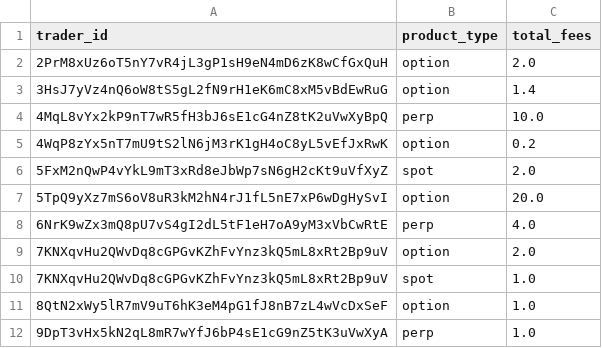
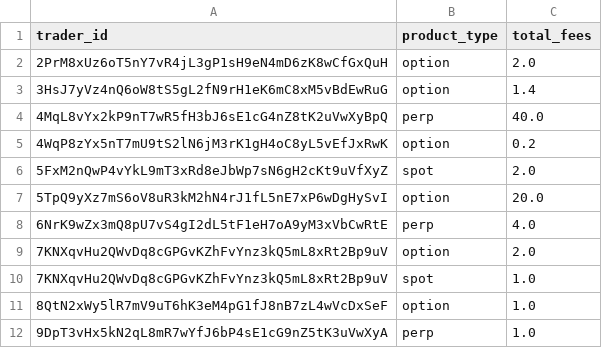
Before and after one commit to FirstBML/Deriverse-Trading-System-Analysis, a CSV file: deriverse-data-puller/data/analytics_output/fees_breakdown.csv, drawn as a sheet.

```diff
--- a/deriverse-data-puller/data/analytics_output/fees_breakdown.csv
+++ b/deriverse-data-puller/data/analytics_output/fees_breakdown.csv
@@ -3,3 +3,3 @@ trader_id,product_type,total_fees
 3HsJ7yVz4nQ6oW8tS5gL2fN9rH1eK6mC8xM5vBdEwRuG,option,1.4
-4MqL8vYx2kP9nT7wR5fH3bJ6sE1cG4nZ8tK2uVwXyBpQ,perp,10.0
+4MqL8vYx2kP9nT7wR5fH3bJ6sE1cG4nZ8tK2uVwXyBpQ,perp,40.0
 4WqP8zYx5nT7mU9tS2lN6jM3rK1gH4oC8yL5vEfJxRwK,option,0.2
```
Also changed, not shown: deriverse-data-puller/data/analytics_output/pnl_by_day.csv, deriverse-data-puller/data/analytics_output/volume_by_market.csv, 18 other files.
